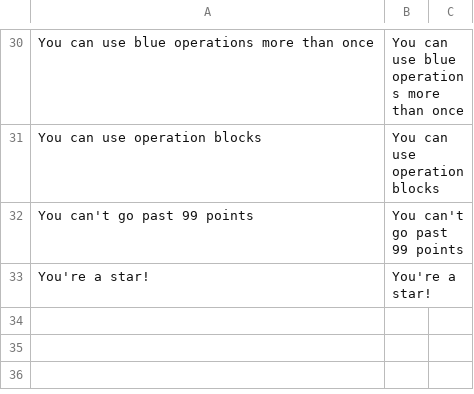
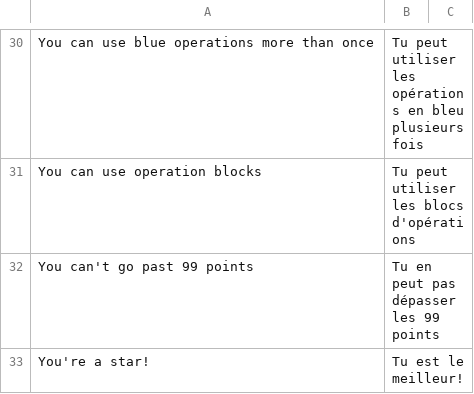
Before and after one commit to dsaltares/math-maze, a CSV file: mathmaze-android/assets/data/lang/fr.csv, drawn as a sheet; only a part is shown, gaps mark what is left out; the diff covers the shown part only; the diff names each change by its address in the sheet, - before the commit and + after, or states it on an @@ line.

```diff
--- a/mathmaze-android/assets/data/lang/fr.csv
+++ b/mathmaze-android/assets/data/lang/fr.csv
-B30: You can use blue operations more than once
+B30: Tu peut utiliser les opérations en bleu plusieurs fois
-B31: You can use operation blocks
+B31: Tu peut utiliser les blocs d'opérations
-B32: You can't go past 99 points
+B32: Tu en peut pas dépasser les 99 points
-B33: You're a star!
+B33: Tu est le meilleur!
```
Also changed, not shown: 19 edited cells elsewhere in this file, mathmaze-android/assets/data/lang/de.csv.
